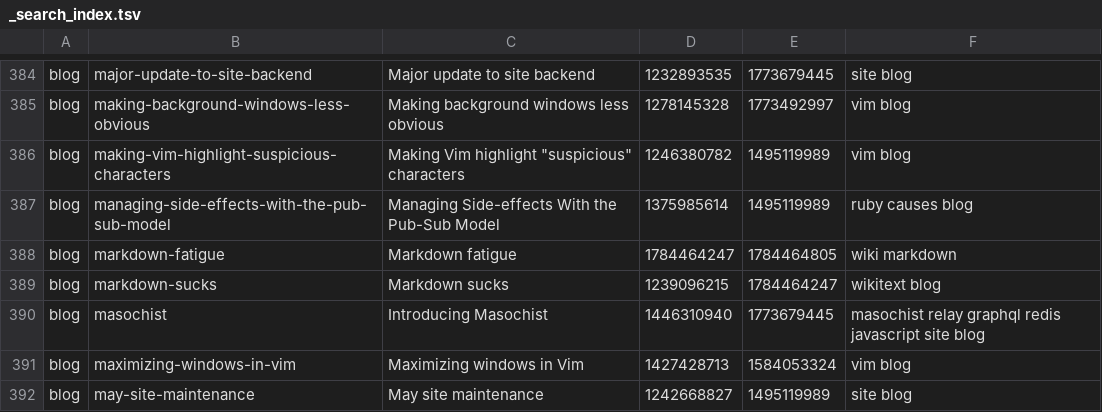
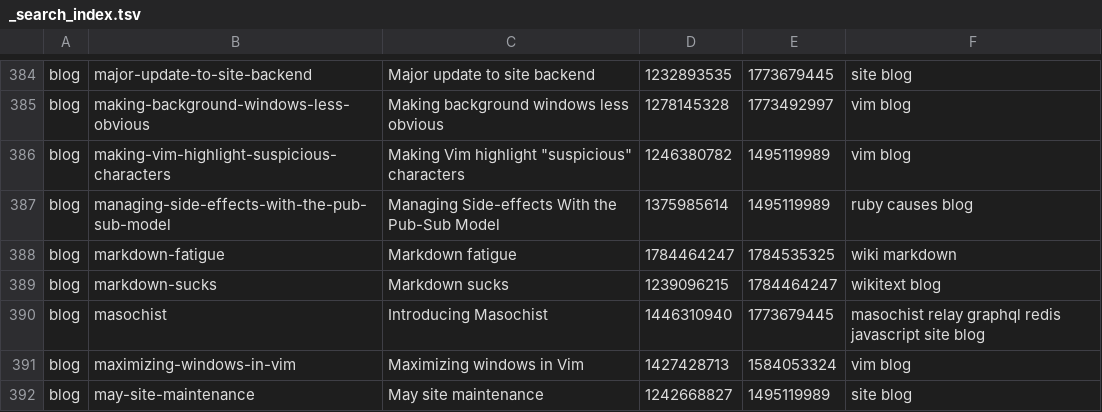
Before and after one commit to wincent/masochist, a TSV file: _search_index.tsv, drawn as a sheet; only a part is shown, gaps mark what is left out.

```diff
--- a/_search_index.tsv
+++ b/_search_index.tsv
@@ -387,3 +387,3 @@ blog	making-vim-highlight-suspicious-characters	Making Vim highlight "suspicious
 blog	managing-side-effects-with-the-pub-sub-model	Managing Side-effects With the Pub-Sub Model	1375985614	1495119989	ruby causes blog
-blog	markdown-fatigue	Markdown fatigue	1784464247	1784464805	wiki markdown
+blog	markdown-fatigue	Markdown fatigue	1784464247	1784535325	wiki markdown
 blog	markdown-sucks	Markdown sucks	1239096215	1784464247	wikitext blog
```
Also changed, not shown: 5 other files.
